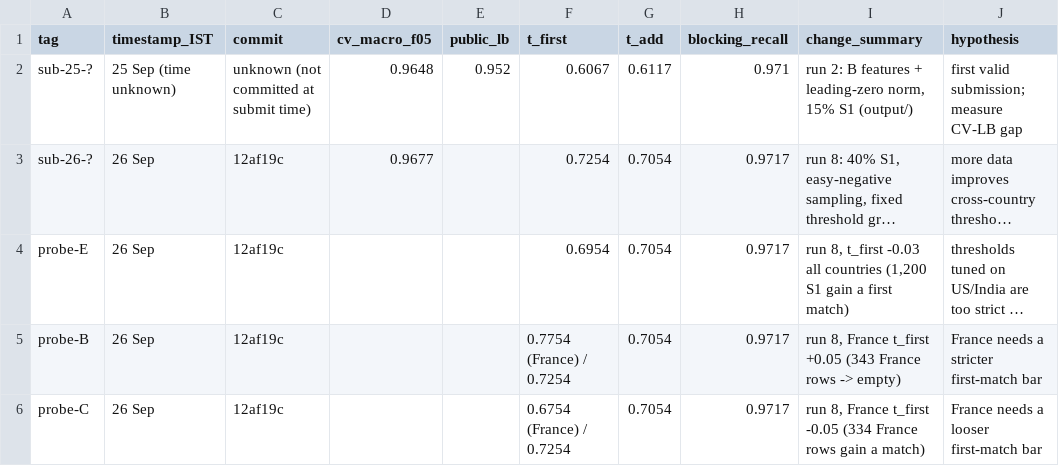
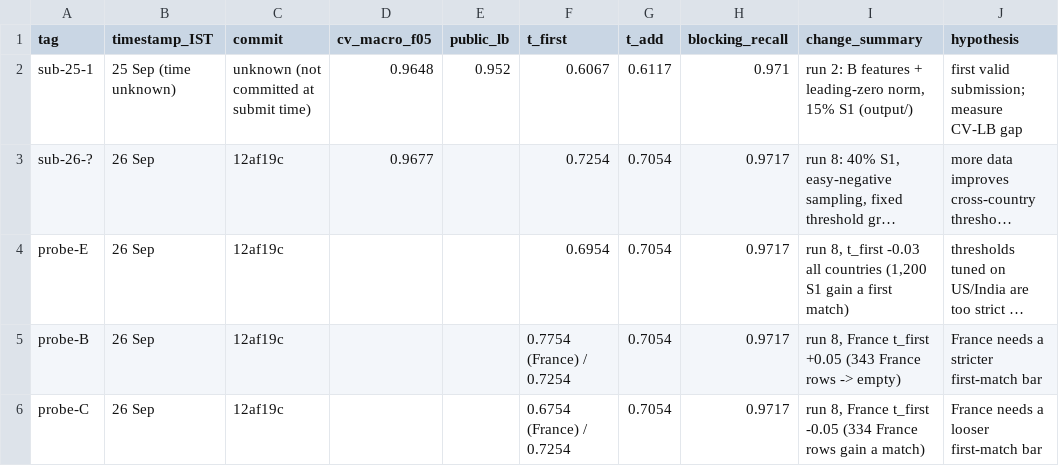
Before and after one commit to Graybeep/Business-Entity-Resolution, a TSV file: student_resource/submissions/log.tsv, drawn as a sheet; long unchanged cells end in …; the diff names each change by its address in the sheet, - before the commit and + after, or states it on an @@ line.

```diff
--- a/student_resource/submissions/log.tsv
+++ b/student_resource/submissions/log.tsv
-A2 (tag): sub-25-?
+A2 (tag): sub-25-1
```
Also changed, not shown: 4 other files.
